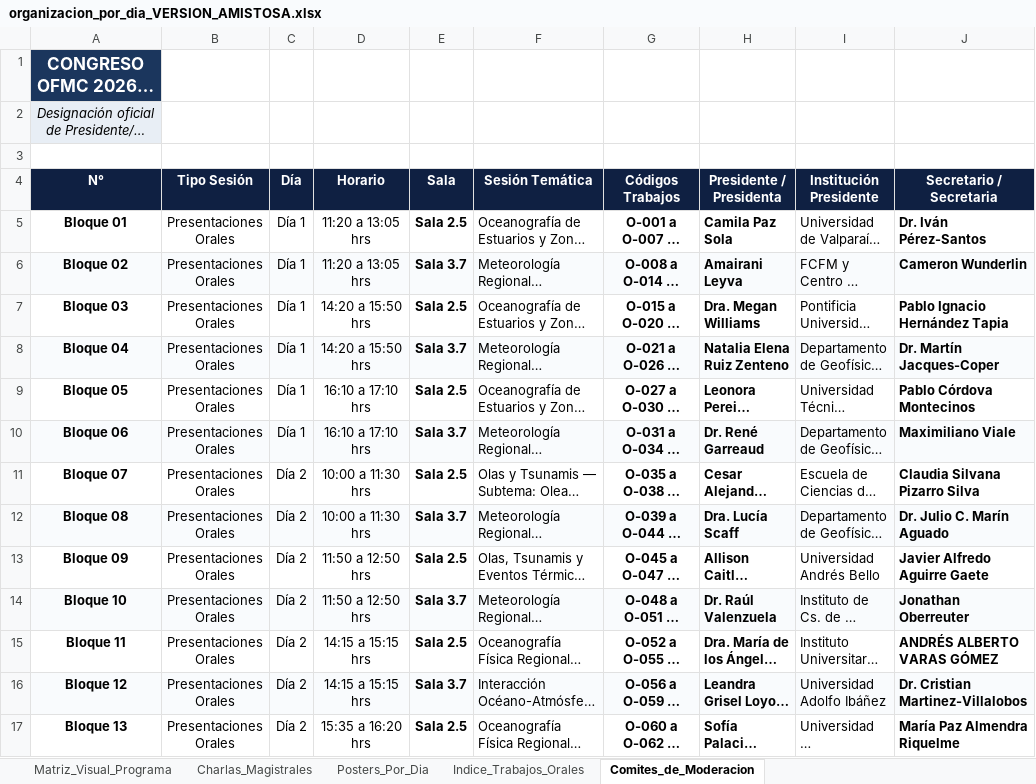
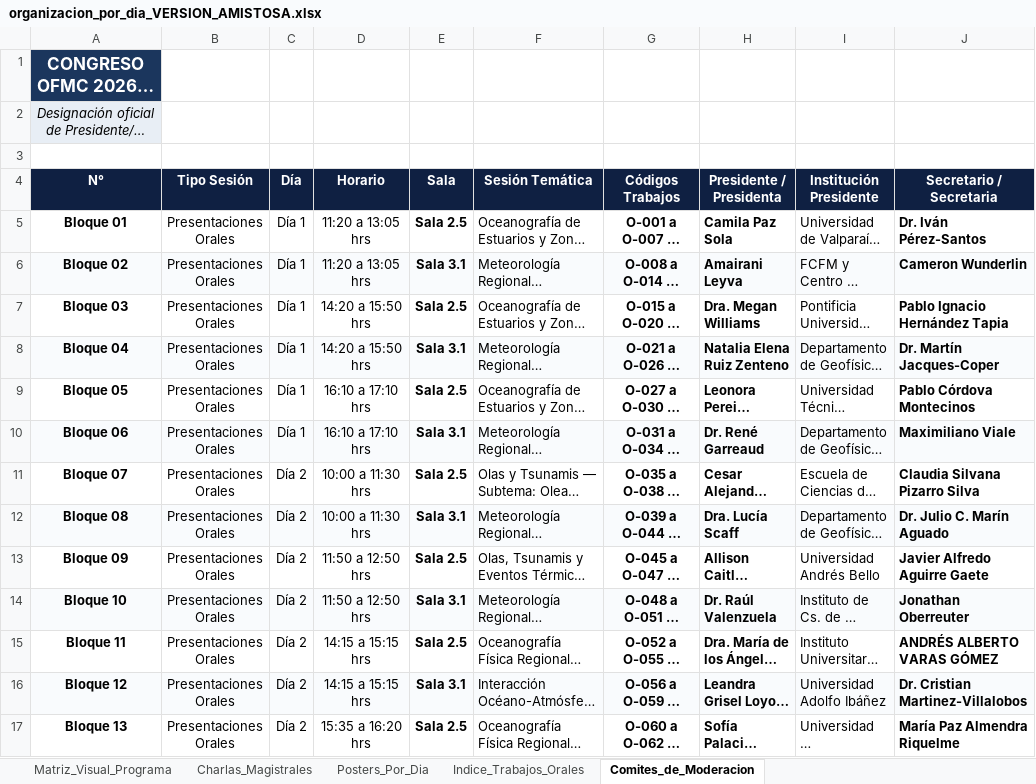
Before and after one commit to manuelcastillos/manuel_oce_castillo, an Excel workbook: app_congreso/organizacion_por_dia_VERSION_AMISTOSA.xlsx, sheet Comites_de_Moderacion, drawn as a sheet; only a part is shown; long unchanged cells end in …; values as stored, in another font and other column widths than the file's, no borders; the diff covers the shown part only; the diff names each change by its address in the sheet, - before the commit and + after, or states it on an @@ line.

Commit message:
Actualizacion oficial: Cambio de sala de Sala 3.7 a Sala 3.1 en app, buscador, data.js, avisos y documentos oficiales

```diff
--- a/app_congreso/organizacion_por_dia_VERSION_AMISTOSA.xlsx (sheet Comites_de_Moderacion)
+++ b/app_congreso/organizacion_por_dia_VERSION_AMISTOSA.xlsx (sheet Comites_de_Moderacion)
-E6 (Sala): Sala 3.7
+E6 (Sala): Sala 3.1
-E8 (Sala): Sala 3.7
+E8 (Sala): Sala 3.1
-E10 (Sala): Sala 3.7
+E10 (Sala): Sala 3.1
-E12 (Sala): Sala 3.7
+E12 (Sala): Sala 3.1
-E14 (Sala): Sala 3.7
+E14 (Sala): Sala 3.1
-E16 (Sala): Sala 3.7
+E16 (Sala): Sala 3.1
```
Also changed, not shown: 7 edited cells elsewhere in this sheet, sheet Indice_Trabajos_Orales, sheet Matriz_Visual_Programa, sheet Posters_Por_Dia, 13 other files.
